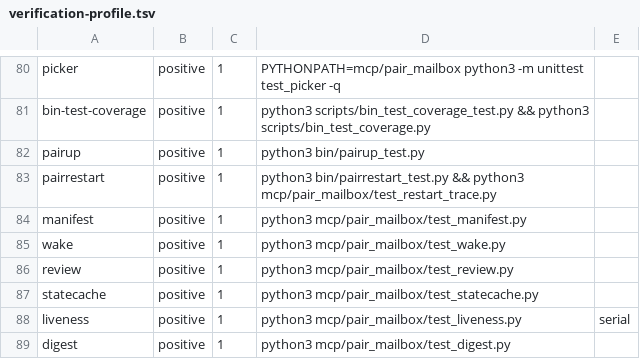
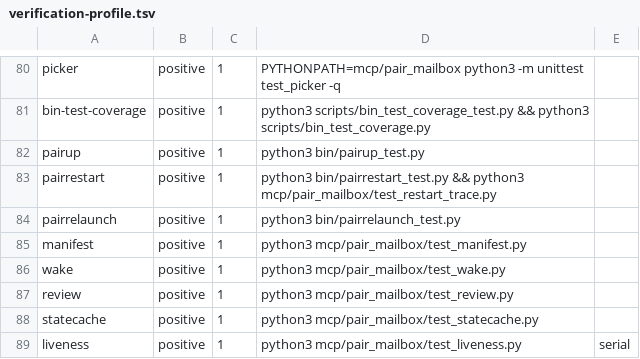
Before and after one commit to AVP-Dev/pair-mailbox, a TSV file: scripts/verification-profile.tsv, drawn as a sheet; only a part is shown, gaps mark what is left out; the shorter side is filled out with more unchanged rows.

```diff
--- a/scripts/verification-profile.tsv
+++ b/scripts/verification-profile.tsv
@@ -83,2 +83,3 @@ pairup	positive	1	python3 bin/pairup_test.py
 pairrestart	positive	1	python3 bin/pairrestart_test.py && python3 mcp/pair_mailbox/test_restart_trace.py
+pairrelaunch	positive	1	python3 bin/pairrelaunch_test.py
 manifest	positive	1	python3 mcp/pair_mailbox/test_manifest.py
```
Also changed, not shown: scripts/verify-map.tsv, 17 other files.
